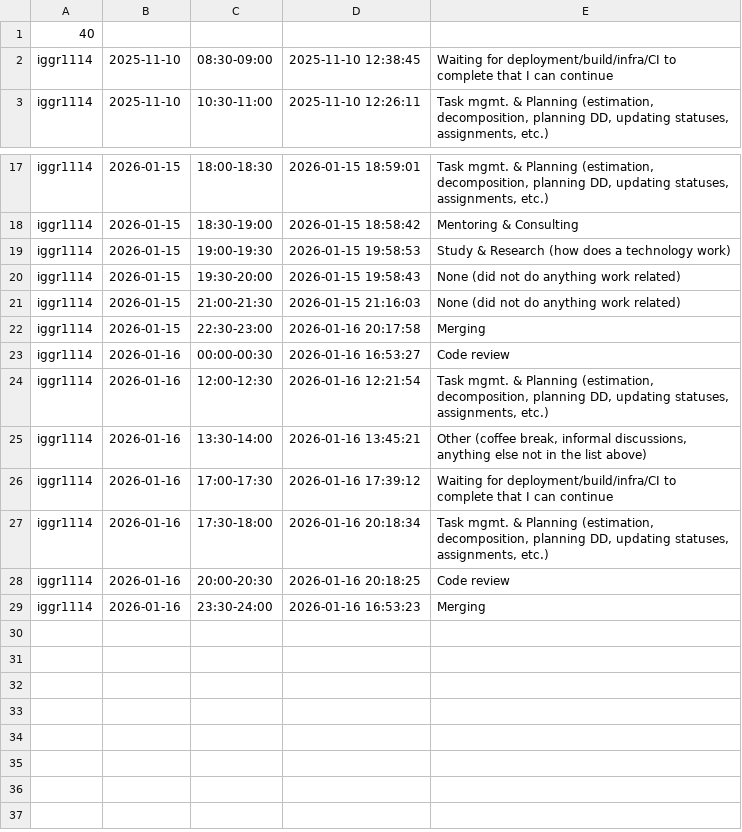
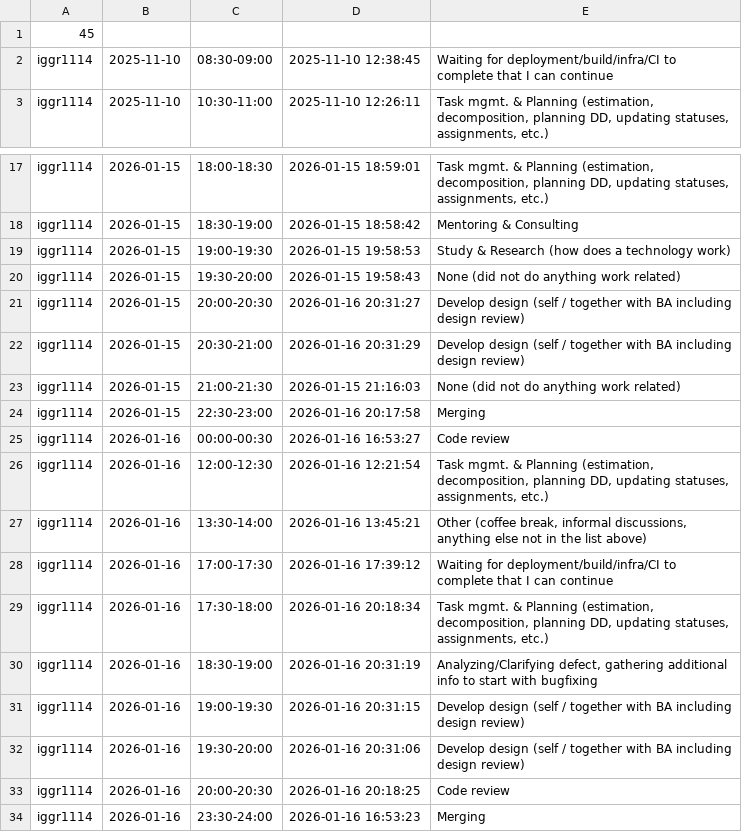
Before and after one commit to ShishalovMV/task-tracker-data, a CSV file: iggr1114_work_log.csv, drawn as a sheet; only a part is shown, gaps mark what is left out.

Commit message:
Update iggr1114_work_log.csv (version 45)

```diff
--- a/iggr1114_work_log.csv
+++ b/iggr1114_work_log.csv
@@ -1,2 +1,2 @@
-40
+45
 iggr1114|2025-11-10|08:30-09:00|2025-11-10 12:38:45|Waiting for deployment/build/infra/CI to complete that I can continue
@@ -20,2 +20,4 @@ iggr1114|2026-01-15|19:00-19:30|2026-01-15 19:58:53|Study & Research (how does a
 iggr1114|2026-01-15|19:30-20:00|2026-01-15 19:58:43|None (did not do anything work related)
+iggr1114|2026-01-15|20:00-20:30|2026-01-16 20:31:27|Develop design (self / together with BA including design review)
+iggr1114|2026-01-15|20:30-21:00|2026-01-16 20:31:29|Develop design (self / together with BA including design review)
 iggr1114|2026-01-15|21:00-21:30|2026-01-15 21:16:03|None (did not do anything work related)
@@ -27,2 +29,5 @@ iggr1114|2026-01-16|17:00-17:30|2026-01-16 17:39:12|Waiting for deployment/build
 iggr1114|2026-01-16|17:30-18:00|2026-01-16 20:18:34|Task mgmt. & Planning (estimation, decomposition, planning DD, updating statuses, assignments, etc.)
+iggr1114|2026-01-16|18:30-19:00|2026-01-16 20:31:19|Analyzing/Clarifying defect, gathering additional info to start with bugfixing
+iggr1114|2026-01-16|19:00-19:30|2026-01-16 20:31:15|Develop design (self / together with BA including design review)
+iggr1114|2026-01-16|19:30-20:00|2026-01-16 20:31:06|Develop design (self / together with BA including design review)
 iggr1114|2026-01-16|20:00-20:30|2026-01-16 20:18:25|Code review
```
